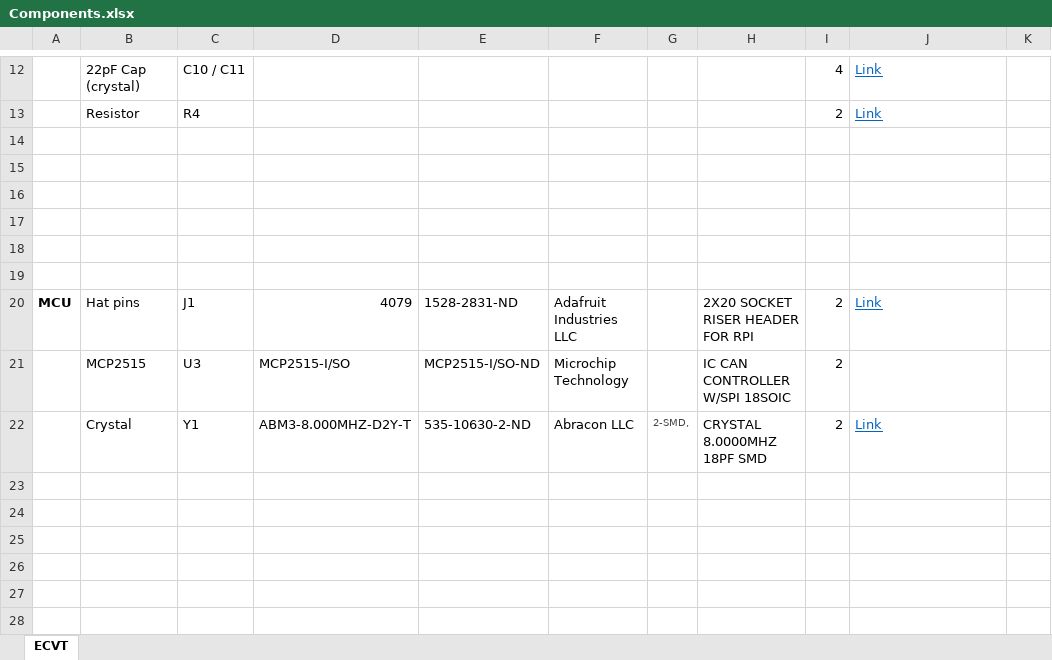
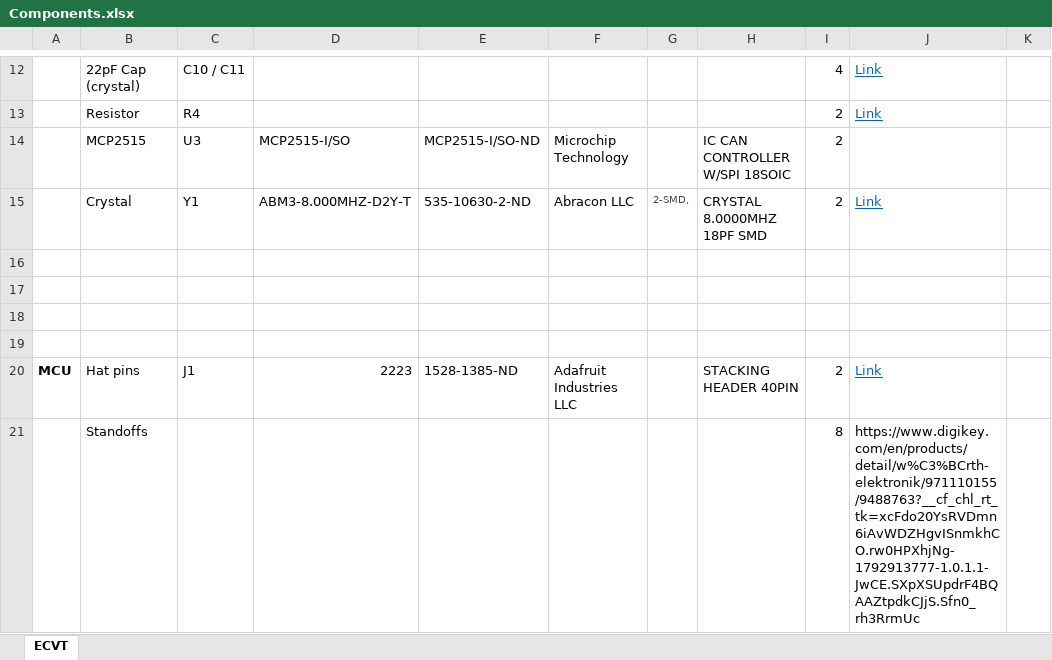
Before and after one commit to NU-Baja-SAE/hardware, an Excel workbook: Components.xlsx, sheet ECVT, drawn as a sheet; only a part is shown, gaps mark what is left out; values as stored, in another font and other column widths than the file's, no borders; removed rows and columns are numbered as before the commit, all else as after; the diff names each change by its address in the sheet, - before the commit and + after, or states it on an @@ line.

```diff
--- a/Components.xlsx (sheet ECVT)
+++ b/Components.xlsx (sheet ECVT)
@@ row 21 moved to row 14: MCP2515 @@
@@ row 22 moved to row 15: Crystal @@
-row 18: (empty)
-row 19: (empty)
-D20: 4079
+D20: 2223
-E20: 1528-2831-ND
+E20: 1528-1385-ND
-H20: 2X20 SOCKET RISER HEADER FOR RPI
+H20: STACKING HEADER 40PIN
+row 21:  | Standoffs |  |  |  |  |  |  | 8 | https://www.digikey.com/en/products/detail/w%C3%BCrth-elektronik/971110155/9488763?__cf_chl_rt_tk=xcFdo20YsRVDmn6iAvWDZHgvISnmkhCO.rw0HPXhjNg-1792913777-1.0.1.1-JwCE.SXpXSUpdrF4BQAAZtpdkCJjS.Sfn0_rh3RrmUc
```
Also changed, not shown: 1 other file.
